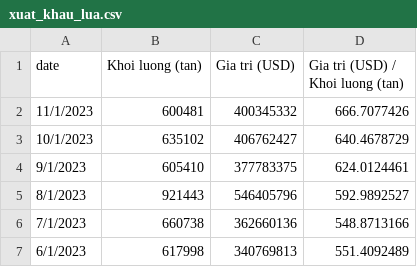
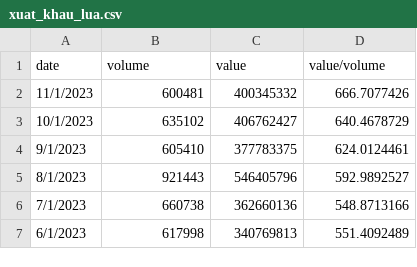
Before and after one commit to thuongh2/FinalProject, a CSV file: data_final/Lua/xuat_khau_lua.csv, drawn as a sheet; only a part is shown.

Commit message:
Update xuat_khau_lua.csv

```diff
--- a/data_final/Lua/xuat_khau_lua.csv
+++ b/data_final/Lua/xuat_khau_lua.csv
@@ -1,2 +1,2 @@
-date,Khoi luong (tan),Gia tri (USD),Gia tri (USD) / Khoi luong (tan)
+date,volume,value,value/volume
 11/1/2023,600481,400345332,666.7077426
```
